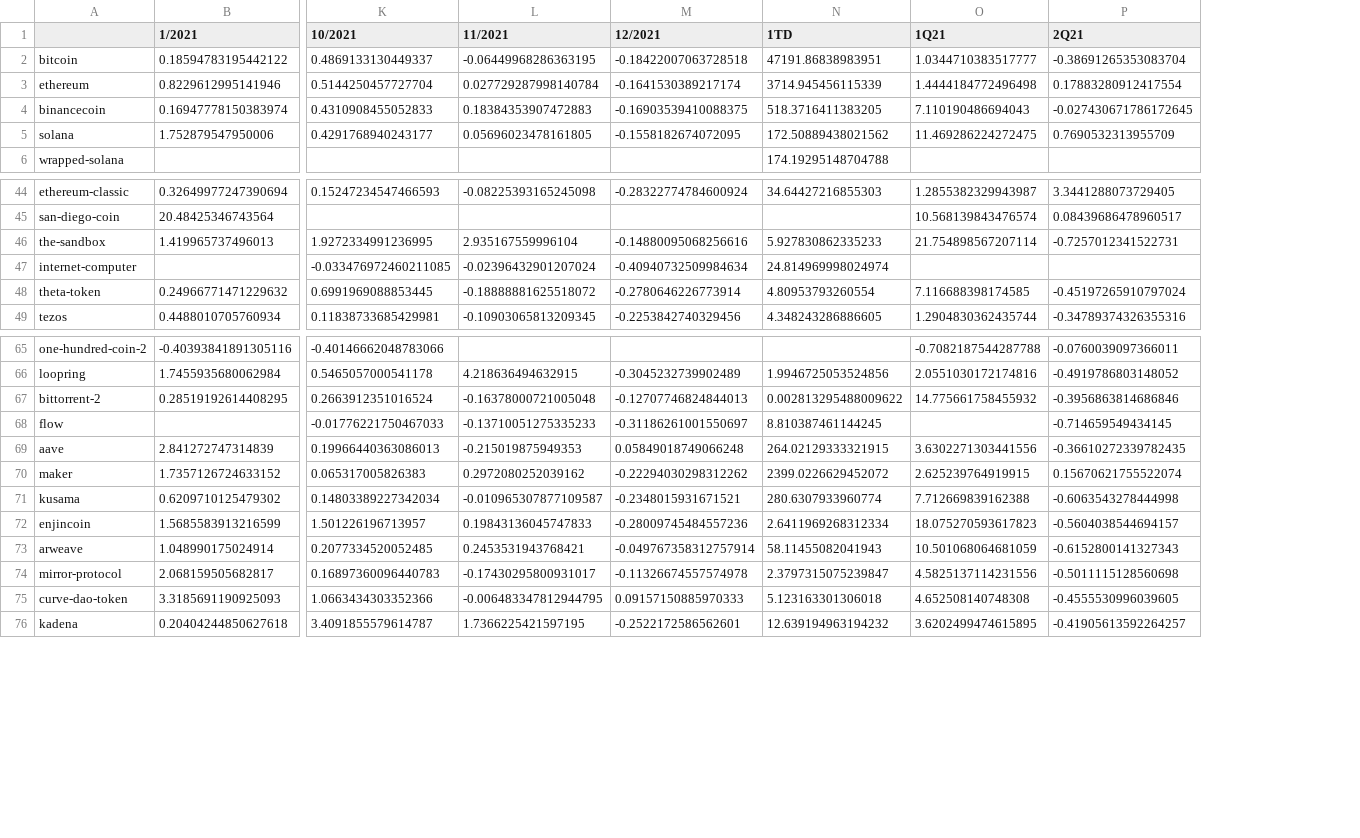
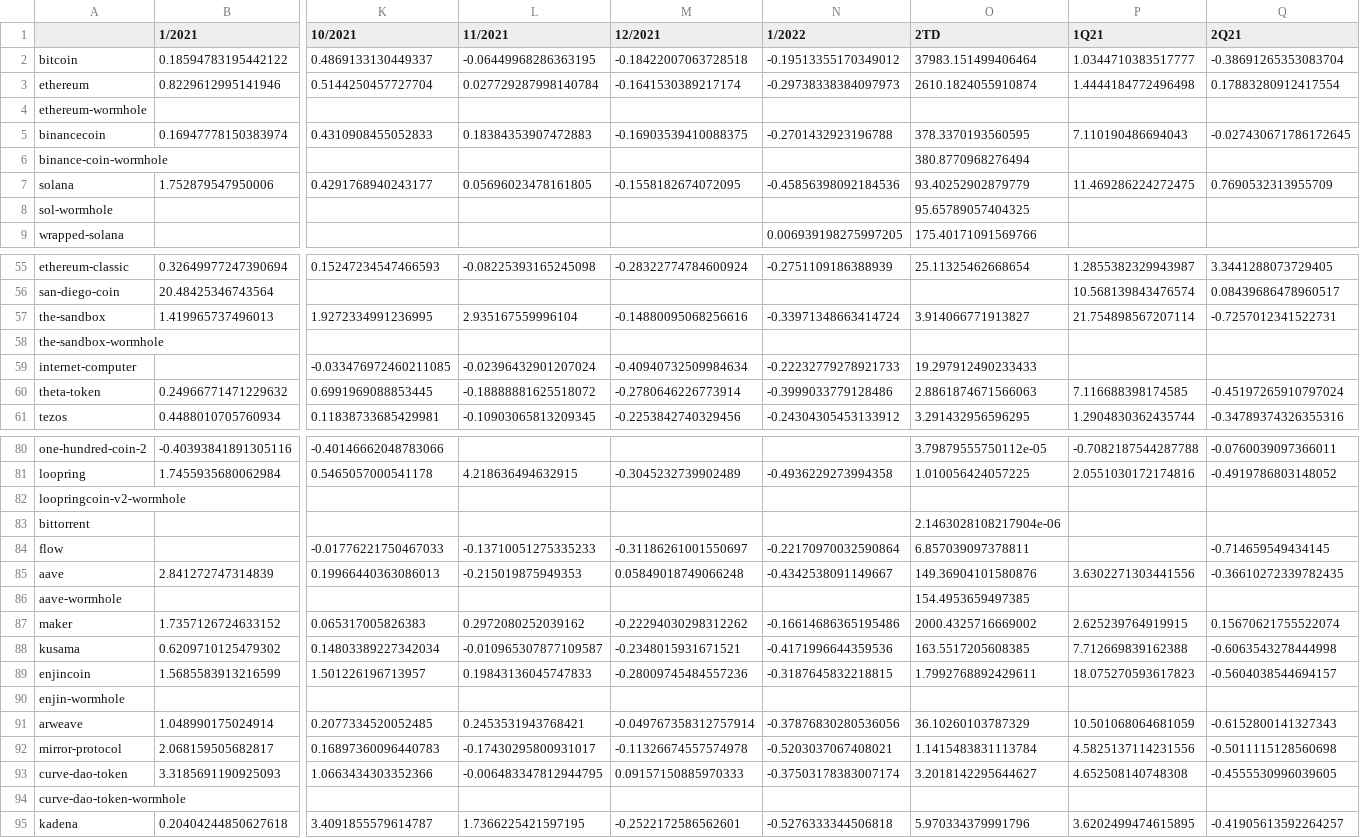
Before and after one commit to RealJacobLYT/mydash, a CSV file: app_df.csv, drawn as a sheet; only a part is shown, gaps mark what is left out; removed rows and columns are numbered as before the commit, all else as after; rows hold the shown columns only; the diff covers the shown part only; the diff names each change by its address in the sheet, - before the commit and + after, or states it on an @@ line.

Commit message:
Add files via upload

```diff
--- a/app_df.csv
+++ b/app_df.csv
-column N (1TD), rows 2-6: 47191.86838983951 | 3714.945456115339 | 518.3716411383205 | 172.50889438021562 | 174.19295148704788; rows 44-49: 34.64427216855303 |  | 5.927830862335233 | 24.814969998024974 | 4.80953793260554 | 4.348243286886605; row 66: 1.9946725053524856; rows 68-76: 8.810387461144245 | 264.02129333321915 | 2399.0226629452072 | 280.6307933960774 | 2.6411969268312334 | 58.11455082041943 | 2.3797315075239847 | 5.123163301306018 | 12.639194963194232
+column N (1/2022), rows 2-3: -0.19513355170349012 | -0.29738338384097973; row 5: -0.2701432923196788; row 7: -0.45856398092184536; row 9: 0.006939198275997205; rows 55-57: -0.2751109186388939 |  | -0.33971348663414724; rows 59-61: -0.22232779278921733 | -0.3999033779128486 | -0.24304305453133912; row 81: -0.4936229273994358; rows 84-85: -0.22170970032590864 | -0.4342538091149667; rows 87-89: -0.16614686365195486 | -0.4171996644359536 | -0.3187645832218815; rows 91-93: -0.37876830280536056 | -0.5203037067408021 | -0.37503178383007174; row 95: -0.5276333344506818
+column O (2TD), rows 2-3: 37983.151499406464 | 2610.1824055910874; row 5: 378.3370193560595; row 7: 93.40252902879779; row 9: 175.40171091569766; rows 55-57: 25.11325462668654 |  | 3.914066771913827; rows 59-61: 19.297912490233433 | 2.8861874671566063 | 3.291432956596295; rows 80-81: 3.79879555750112e-05 | 1.010056424057225; rows 84-85: 6.857039097378811 | 149.36904101580876; rows 87-89: 2000.4325716669002 | 163.5517205608385 | 1.7992768892429611; rows 91-93: 36.10260103787329 | 1.1415483831113784 | 3.2018142295644627; row 95: 5.970334379991796
+row 4: ethereum-wormhole
+row 6: binance-coin-wormhole |  |  |  |  |  | 380.8770968276494
+row 8: sol-wormhole |  |  |  |  |  | 95.65789057404325
+row 58: the-sandbox-wormhole
-row 67: bittorrent-2 | 0.28519192614408295 | 0.2663912351016524 | -0.16378000721005048 | -0.12707746824844013 | 0.002813295488009622 | 14.775661758455932 | -0.3956863814686846
+row 82: loopringcoin-v2-wormhole
+row 83: bittorrent |  |  |  |  |  | 2.1463028108217904e-06
+row 86: aave-wormhole |  |  |  |  |  | 154.4953659497385
+row 90: enjin-wormhole
+row 94: curve-dao-token-wormhole
```
Also changed, not shown: 36 added rows, 2 removed rows and 7 edited cells elsewhere in this file.
